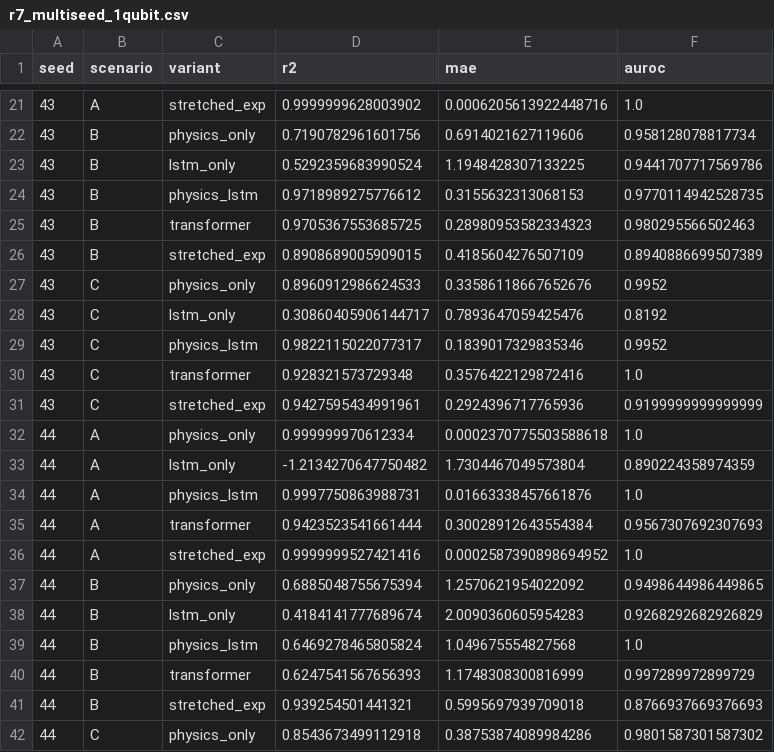
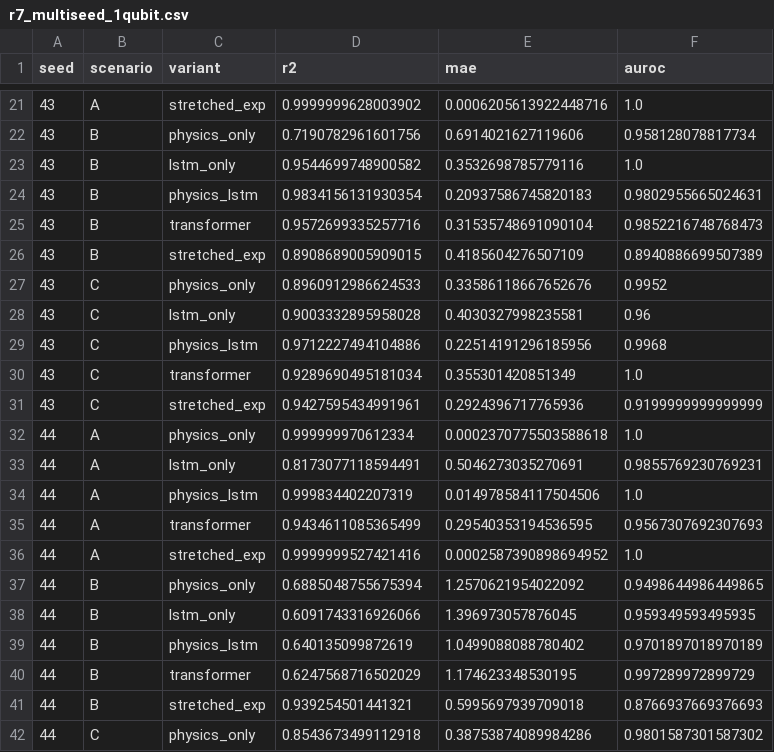
Before and after one commit to Mobo140/decoherence, a CSV file: experiments/results/r7_multiseed_1qubit.csv, drawn as a sheet; only a part is shown, gaps mark what is left out; the diff covers the shown part only.

```diff
--- a/experiments/results/r7_multiseed_1qubit.csv
+++ b/experiments/results/r7_multiseed_1qubit.csv
@@ -22,20 +22,20 @@ seed,scenario,variant,r2,mae,auroc
 43,B,physics_only,0.7190782961601756,0.6914021627119606,0.958128078817734
-43,B,lstm_only,0.5292359683990524,1.1948428307133225,0.9441707717569786
-43,B,physics_lstm,0.9718989275776612,0.3155632313068153,0.9770114942528735
-43,B,transformer,0.9705367553685725,0.28980953582334323,0.980295566502463
+43,B,lstm_only,0.9544699748900582,0.3532698785779116,1.0
+43,B,physics_lstm,0.9834156131930354,0.20937586745820183,0.9802955665024631
+43,B,transformer,0.9572699335257716,0.31535748691090104,0.9852216748768473
 43,B,stretched_exp,0.8908689005909015,0.4185604276507109,0.8940886699507389
 43,C,physics_only,0.8960912986624533,0.33586118667652676,0.9952
-43,C,lstm_only,0.30860405906144717,0.7893647059425476,0.8192
-43,C,physics_lstm,0.9822115022077317,0.1839017329835346,0.9952
-43,C,transformer,0.928321573729348,0.3576422129872416,1.0
+43,C,lstm_only,0.9003332895958028,0.4030327998235581,0.96
+43,C,physics_lstm,0.9712227494104886,0.22514191296185956,0.9968
+43,C,transformer,0.9289690495181034,0.355301420851349,1.0
 43,C,stretched_exp,0.9427595434991961,0.2924396717765936,0.9199999999999999
 44,A,physics_only,0.999999970612334,0.0002370775503588618,1.0
-44,A,lstm_only,-1.2134270647750482,1.7304467049573804,0.890224358974359
-44,A,physics_lstm,0.9997750863988731,0.01663338457661876,1.0
-44,A,transformer,0.9423523541661444,0.30028912643554384,0.9567307692307693
+44,A,lstm_only,0.8173077118594491,0.5046273035270691,0.9855769230769231
+44,A,physics_lstm,0.999834402207319,0.014978584117504506,1.0
+44,A,transformer,0.9434611085365499,0.29540353194536595,0.9567307692307693
 44,A,stretched_exp,0.9999999527421416,0.0002587390898694952,1.0
 44,B,physics_only,0.6885048755675394,1.2570621954022092,0.9498644986449865
-44,B,lstm_only,0.4184141777689674,2.0090360605954283,0.9268292682926829
-44,B,physics_lstm,0.6469278465805824,1.049675554827568,1.0
-44,B,transformer,0.6247541567656393,1.1748308300816999,0.997289972899729
+44,B,lstm_only,0.6091743316926066,1.396973057876045,0.959349593495935
+44,B,physics_lstm,0.640135099872619,1.0499088088780402,0.9701897018970189
+44,B,transformer,0.6247568716502029,1.174623348530195,0.997289972899729
 44,B,stretched_exp,0.939254501441321,0.5995697939709018,0.8766937669376693
```
Also changed, not shown: 39 edited cells elsewhere in this file, experiments/results/e5_inverse_baseline.csv, experiments/results/r10_energy_target_J_sweep.csv, 16 other files.
